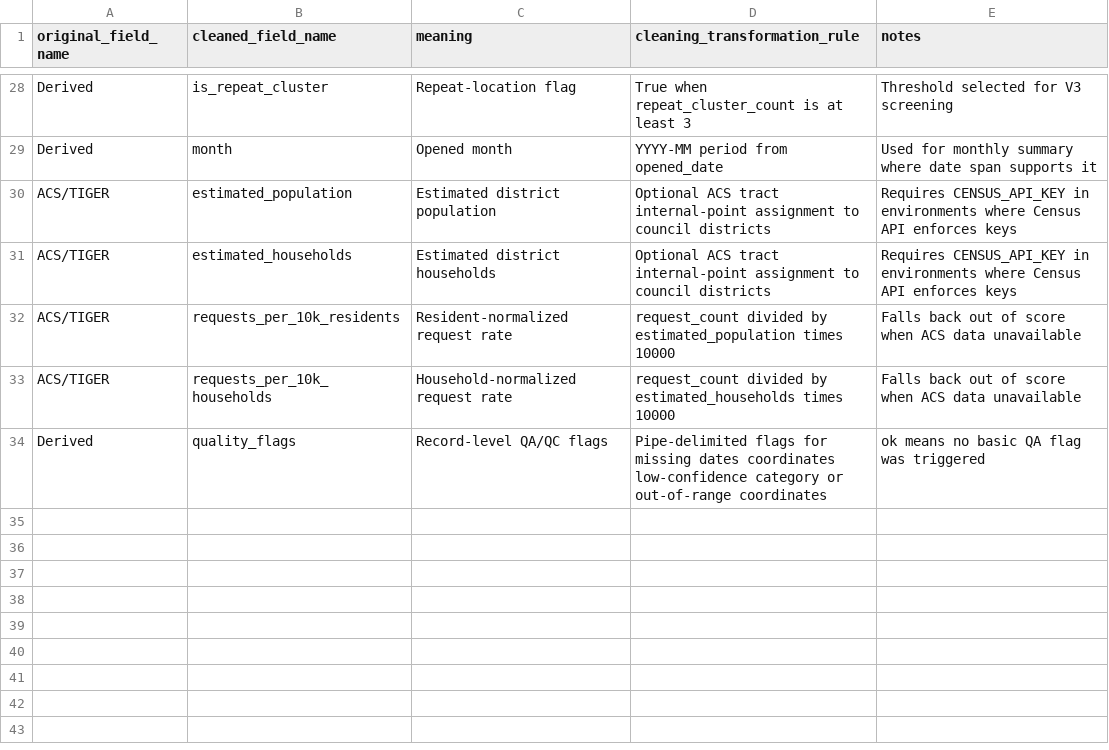
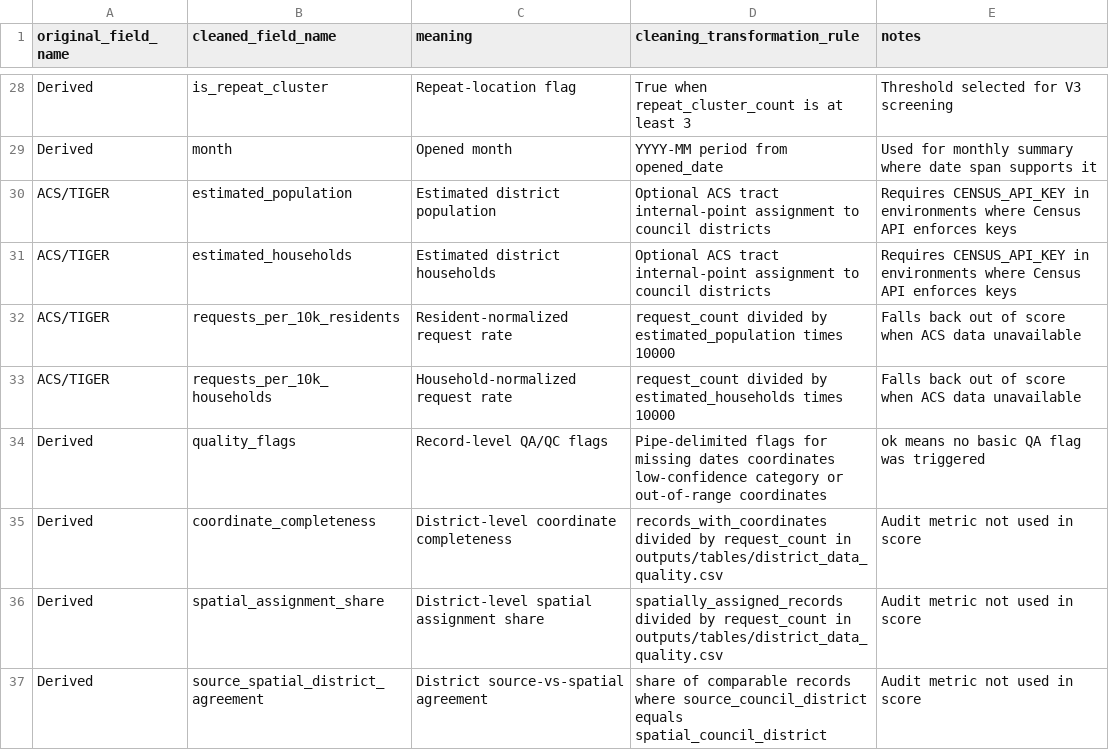
Before and after one commit to JustAppTools/houston-311-infrastructure-service-analysis, a CSV file: data/data_dictionary.csv, drawn as a sheet; only a part is shown, gaps mark what is left out.

```diff
--- a/data/data_dictionary.csv
+++ b/data/data_dictionary.csv
@@ -34 +34,4 @@ ACS/TIGER,requests_per_10k_households,Household-normalized request rate,request_
 Derived,quality_flags,Record-level QA/QC flags,Pipe-delimited flags for missing dates coordinates low-confidence category or out-of-range coordinates,ok means no basic QA flag was triggered
+Derived,coordinate_completeness,District-level coordinate completeness,records_with_coordinates divided by request_count in outputs/tables/district_data_quality.csv,Audit metric not used in score
+Derived,spatial_assignment_share,District-level spatial assignment share,spatially_assigned_records divided by request_count in outputs/tables/district_data_quality.csv,Audit metric not used in score
+Derived,source_spatial_district_agreement,District source-vs-spatial agreement,share of comparable records where source_council_district equals spatial_council_district,Audit metric not used in score
```
Also changed, not shown: 19 other files.
